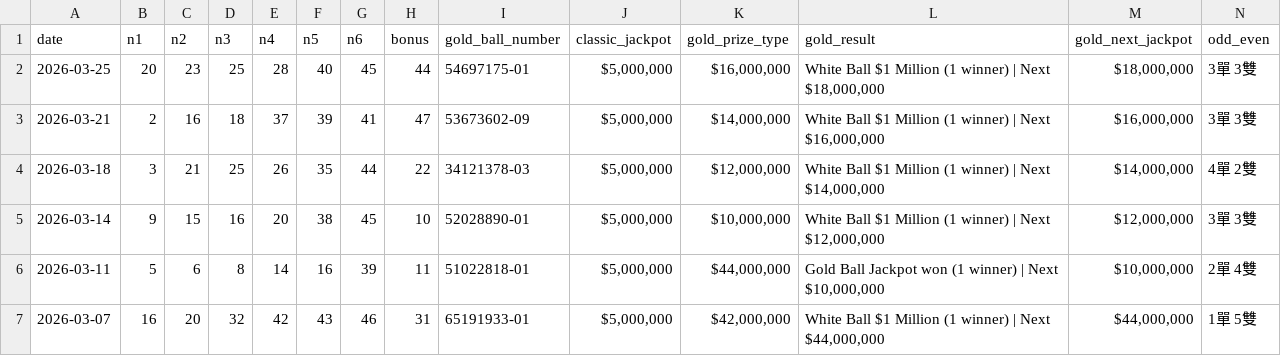
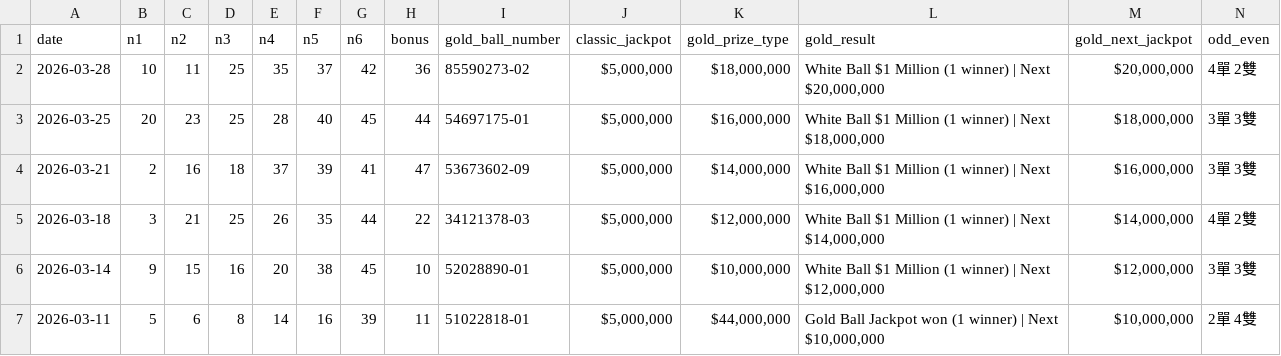
Before and after one commit to ycmycmkaka/lotto649-stats, a CSV file: data.csv, drawn as a sheet; only a part is shown; the shorter side is filled out with more unchanged rows; rows hold the shown columns only; the diff names each change by its address in the sheet, - before the commit and + after, or states it on an @@ line.

Commit message:
Auto-update: Latest 6/49 results

```diff
--- a/data.csv
+++ b/data.csv
+row 2: 2026-03-28 | 10 | 11 | 25 | 35 | 37 | 42 | 36 | 85590273-02 | $5,000,000 | $18,000,000 | White Ball $1 Million (1 winner) | Next $20,000,000 | $20,000,000 | 4單 2雙
```
